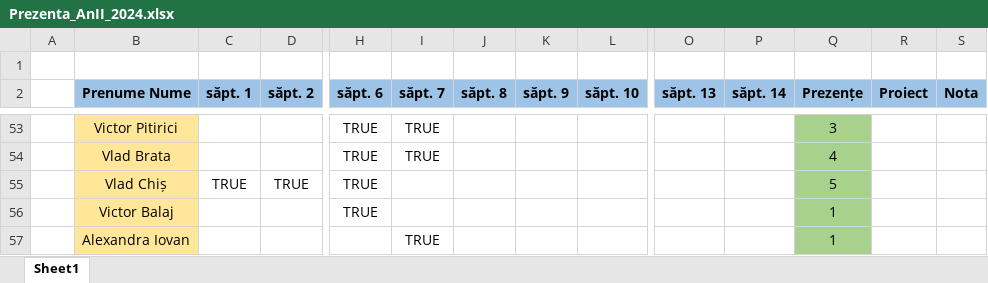
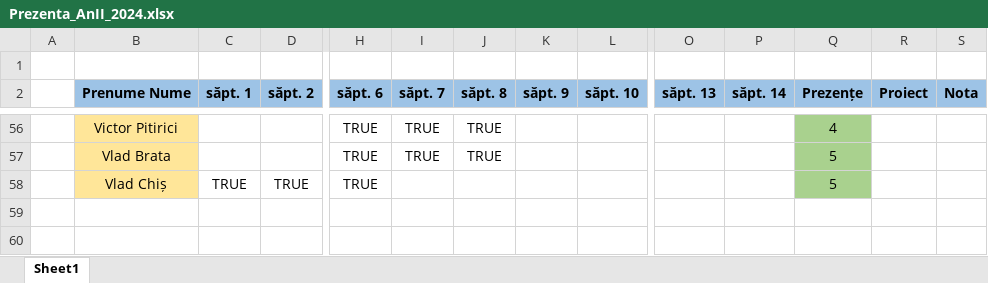
Before and after one commit to PelleRemus/Facultate_Promotia_2023_2026, an Excel workbook: MetodeAvansateDeProgramare/Prezenta_AnII_2024.xlsx, sheet Sheet1, drawn as a sheet; only a part is shown, gaps mark what is left out; values as stored, in another font and other column widths than the file's, no borders; conditional formats not drawn; removed rows and columns are numbered as before the commit, all else as after; rows hold the shown columns only; the diff covers the shown part only; the diff names each change by its address in the sheet, - before the commit and + after, or states it on an @@ line.

```diff
--- a/MetodeAvansateDeProgramare/Prezenta_AnII_2024.xlsx (sheet Sheet1)
+++ b/MetodeAvansateDeProgramare/Prezenta_AnII_2024.xlsx (sheet Sheet1)
-J56:J57 (săpt. 8): (empty)
+J56:J57 (săpt. 8): TRUE
-Q56 (Prezențe): 3
+Q56 (Prezențe): 4
-Q57 (Prezențe): 4
+Q57 (Prezențe): 5
@@ row 56 moved to row 55: Victor Balaj @@
-row 57:  | Alexandra Iovan |  |  |  | TRUE |  |  |  |  |  | 1
```
Also changed, not shown: 2 added rows and 44 edited cells elsewhere in this sheet, formulas that keep their value, 6 other files.
